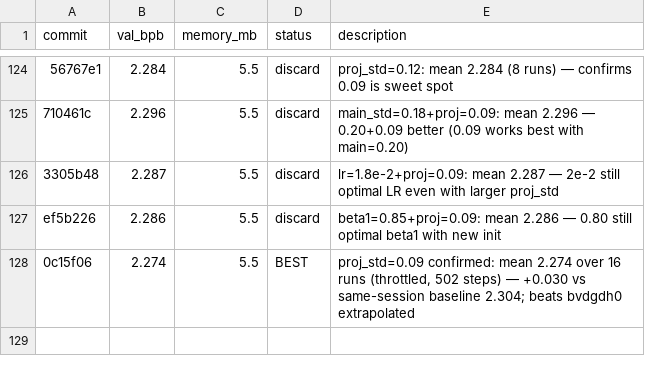
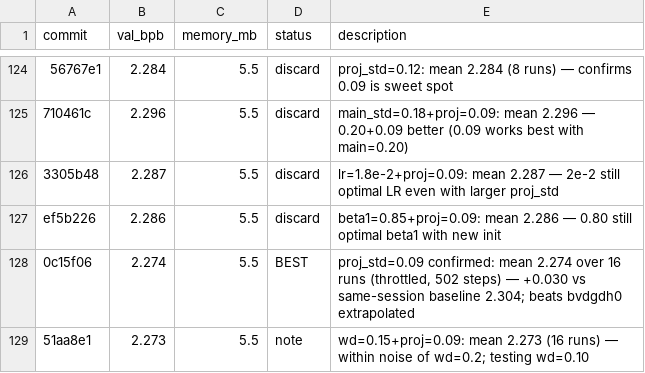
Before and after one commit to carni-ships/HyberTextTransportProtocol, a TSV file: demos/collaborative-autoresearch/results.tsv, drawn as a sheet; only a part is shown, gaps mark what is left out; the diff names each change by its address in the sheet, - before the commit and + after, or states it on an @@ line.

```diff
--- a/demos/collaborative-autoresearch/results.tsv
+++ b/demos/collaborative-autoresearch/results.tsv
+row 129: 51aa8e1 | 2.273 | 5.5 | note | wd=0.15+proj=0.09: mean 2.273 (16 runs) — within noise of wd=0.2; testing wd=0.10
```
Also changed, not shown: 1 other file.
